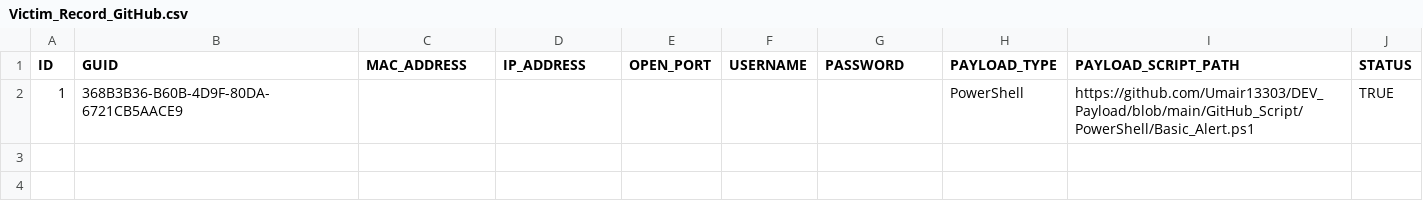
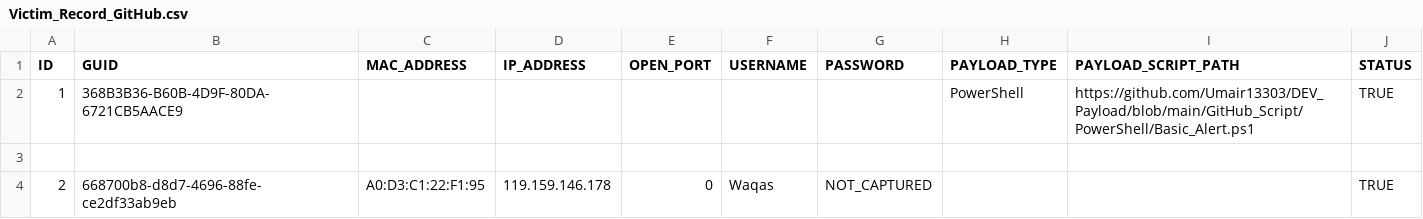
Before and after one commit to Umair13303/DEV_Payload, a CSV file: GitHub_Script/Excel/Victim_Record_GitHub.csv, drawn as a sheet.

Commit message:
Append victim record 2

```diff
--- a/GitHub_Script/Excel/Victim_Record_GitHub.csv
+++ b/GitHub_Script/Excel/Victim_Record_GitHub.csv
@@ -2 +2,3 @@
 1,368B3B36-B60B-4D9F-80DA-6721CB5AACE9,,,,,,PowerShell,https://github.com/Umair13303/DEV_Payload/blob/main/GitHub_Script/PowerShell/Basic_Alert.ps1,TRUE
+
+2,668700b8-d8d7-4696-88fe-ce2df33ab9eb,A0:D3:C1:22:F1:95,119.159.146.178,0,Waqas,NOT_CAPTURED,,,"TRUE"
```
